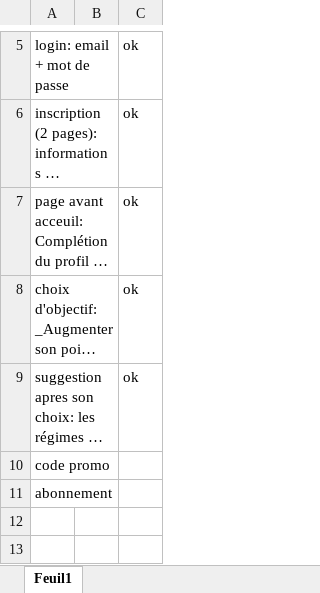
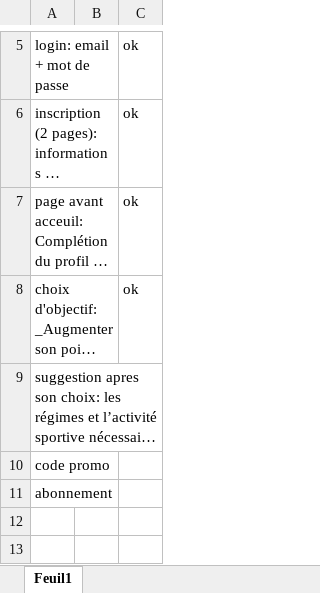
Before and after one commit to HeryNyAina454/Regime, an Excel workbook: todo.xlsx, sheet Feuil1, drawn as a sheet; only a part is shown, gaps mark what is left out; long unchanged cells end in …; values as stored, in another font and other column widths than the file's, no borders; the diff names each change by its address in the sheet, - before the commit and + after, or states it on an @@ line.

```diff
--- a/todo.xlsx (sheet Feuil1)
+++ b/todo.xlsx (sheet Feuil1)
-C9: ok
+C9: (empty)
```
Also changed, not shown: 15 other files.
